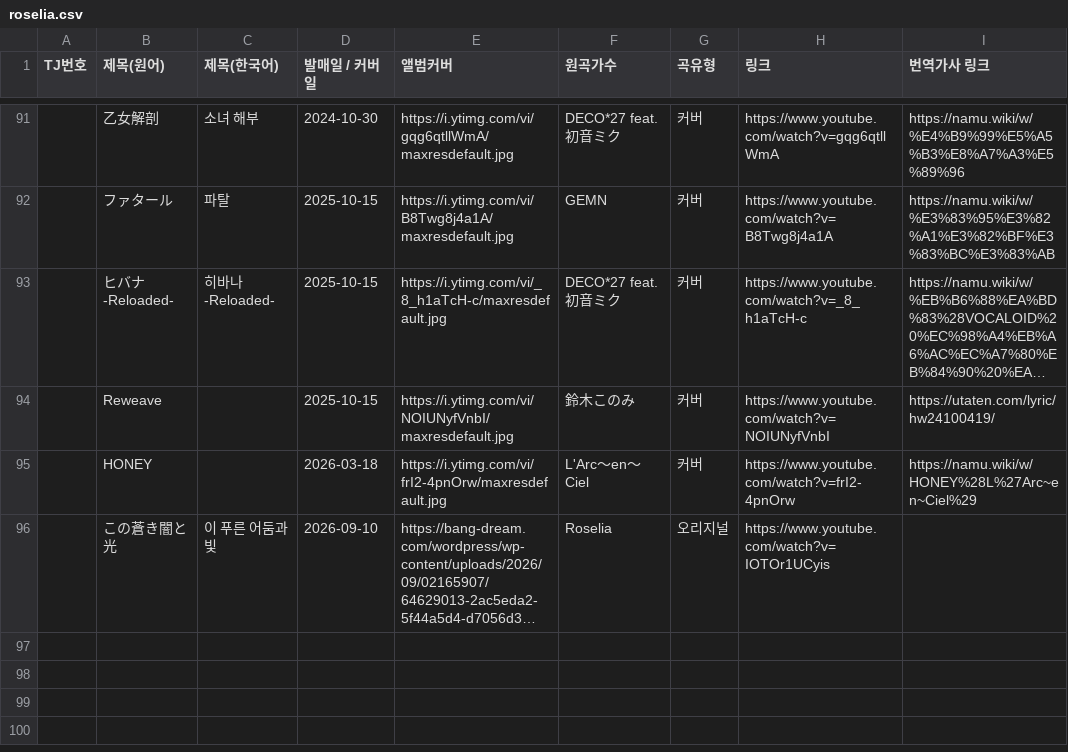
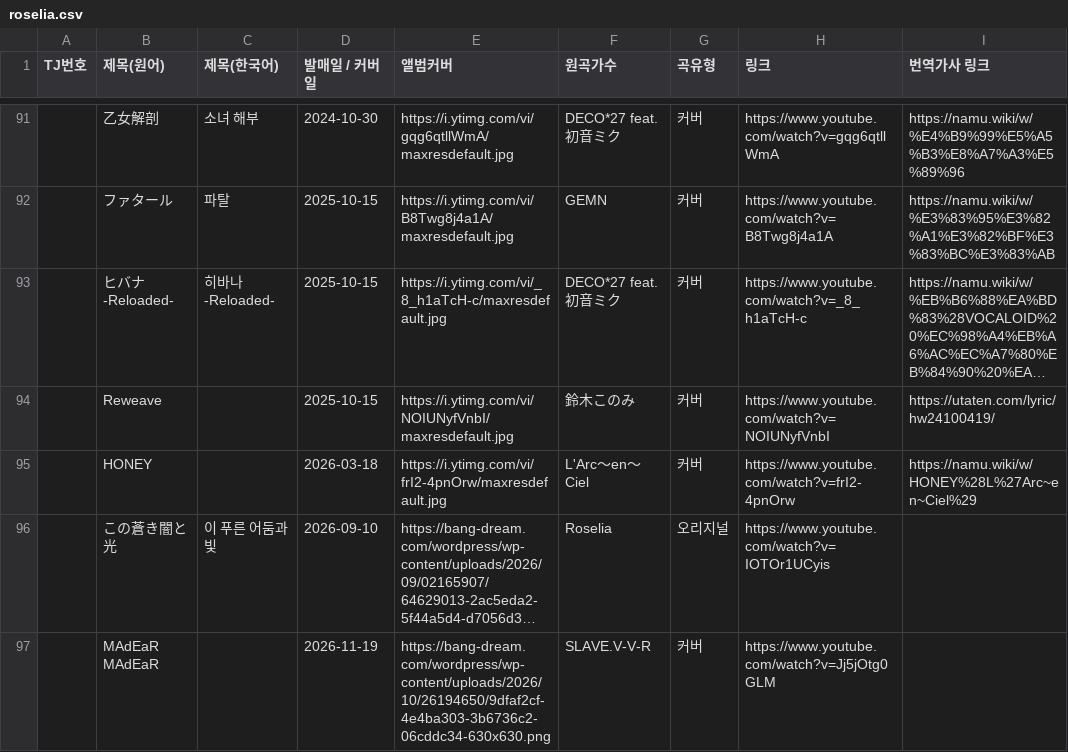
Before and after one commit to bandorigall/bandori_songs.github.io, a CSV file: roselia.csv, drawn as a sheet; only a part is shown, gaps mark what is left out; long unchanged cells end in …; the diff names each change by its address in the sheet, - before the commit and + after, or states it on an @@ line.

Commit message:
자동점검 2026-11-19

```diff
--- a/roselia.csv
+++ b/roselia.csv
+row 97:  | MAdEaR MAdEaR |  | 2026-11-19 | https://bang-dream.com/wordpress/wp-content/uploads/2026/10/26194650/9dfaf2cf-4e4ba303-3b6736c2-06cddc34-630x630.png | SLAVE.V-V-R | 커버 | https://www.youtube.com/watch?v=Jj5jOtg0GLM
```
